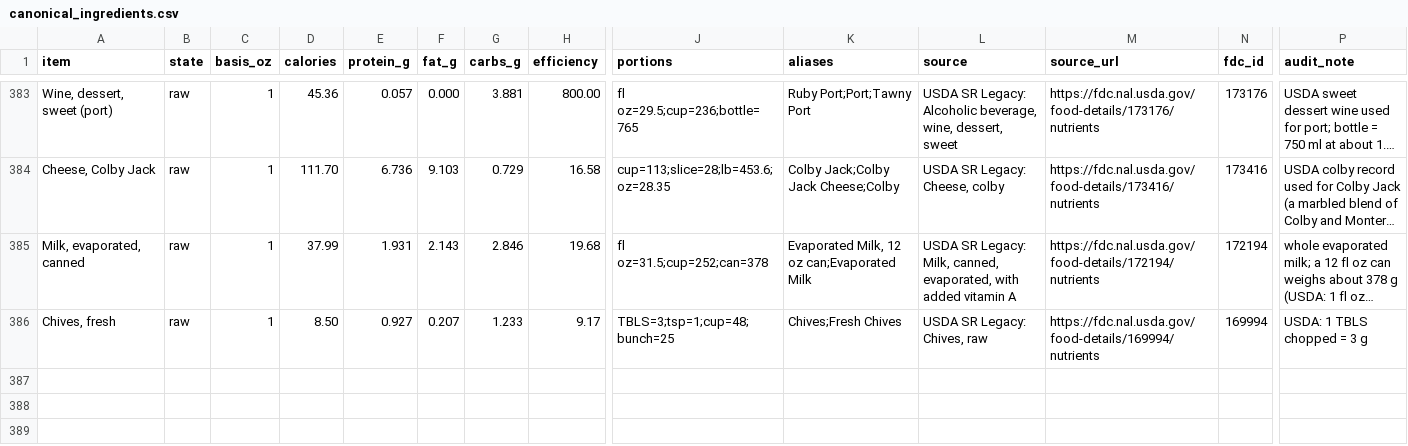
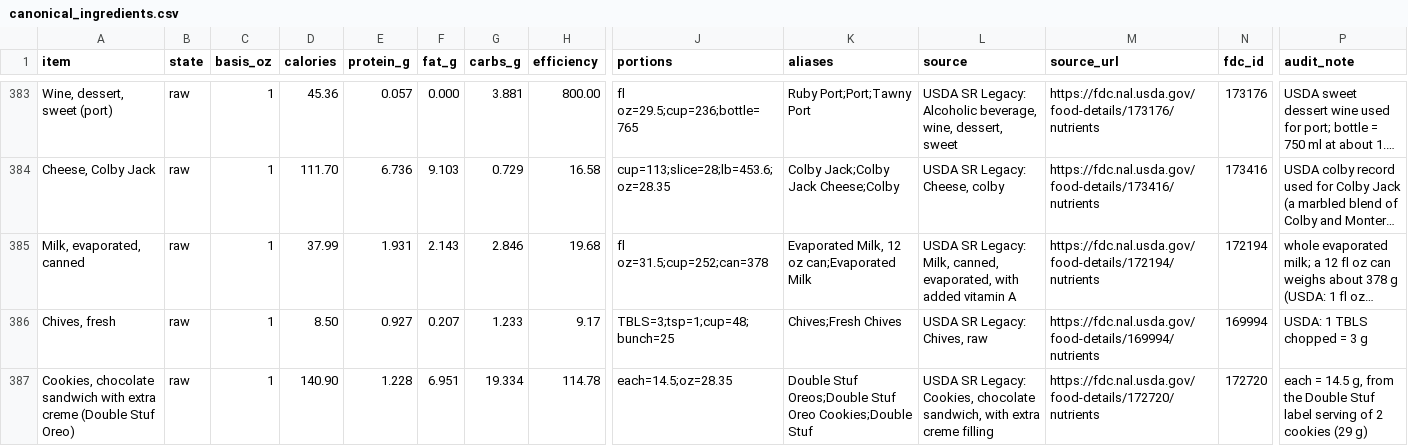
Before and after one commit to ThomasFamilyBot/Chef, a CSV file: data/canonical_ingredients.csv, drawn as a sheet; only a part is shown, gaps mark what is left out; long unchanged cells end in …; rows hold the shown columns only; the diff names each change by its address in the sheet, - before the commit and + after, or states it on an @@ line.

```diff
--- a/data/canonical_ingredients.csv
+++ b/data/canonical_ingredients.csv
+row 387: Cookies, chocolate sandwich with extra creme (Double Stuf Oreo) | raw | 1 | 140.90 | 1.228 | 6.951 | 19.334 | 114.78 | each=14.5;oz=28.35 | Double Stuf Oreos;Double Stuf Oreo Cookies;Double Stuf | USDA SR Legacy: Cookies, chocolate sandwich, with extra creme filling | https://fdc.nal.usda.gov/food-details/172720/nutrients | 172720 | each = 14.5 g, from the Double Stuf label serving of 2 cookies (29 g)
```
Also changed, not shown: 4 other files.
